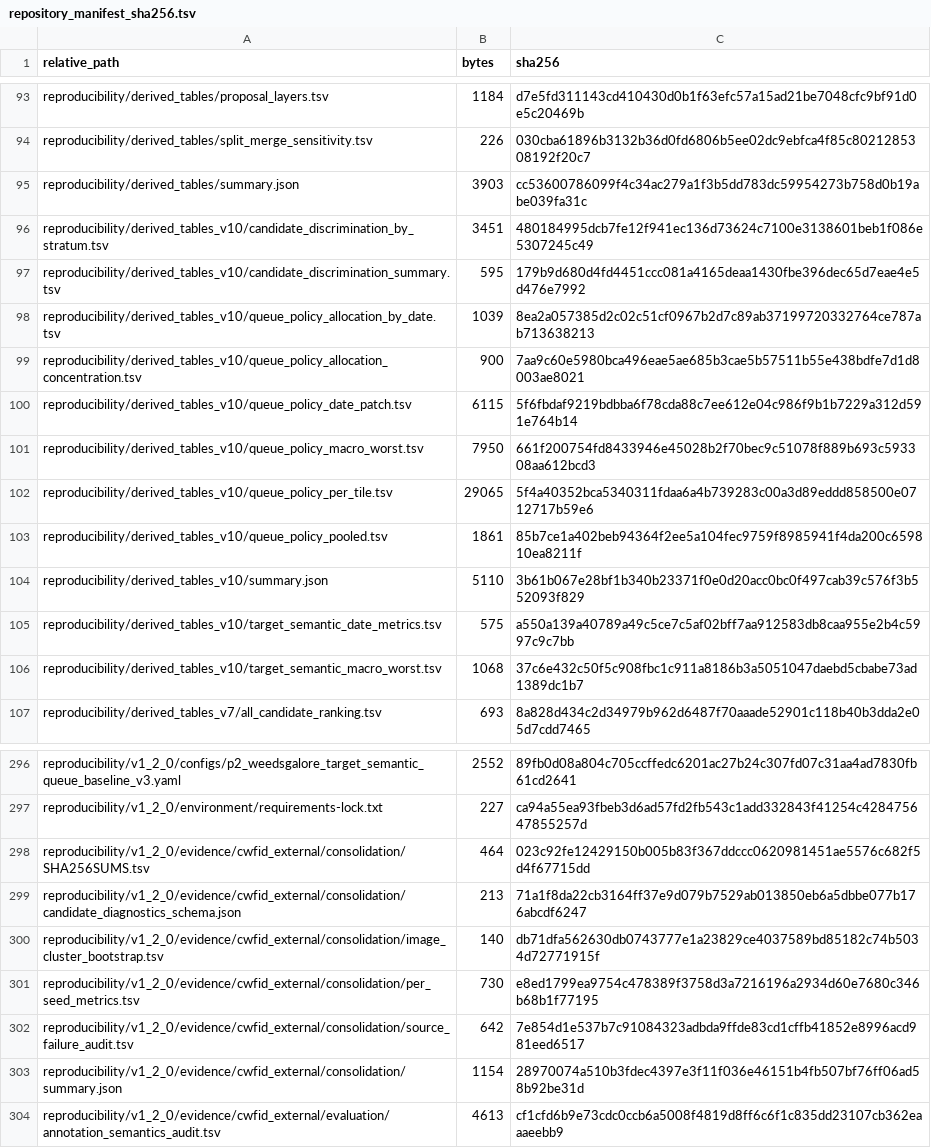
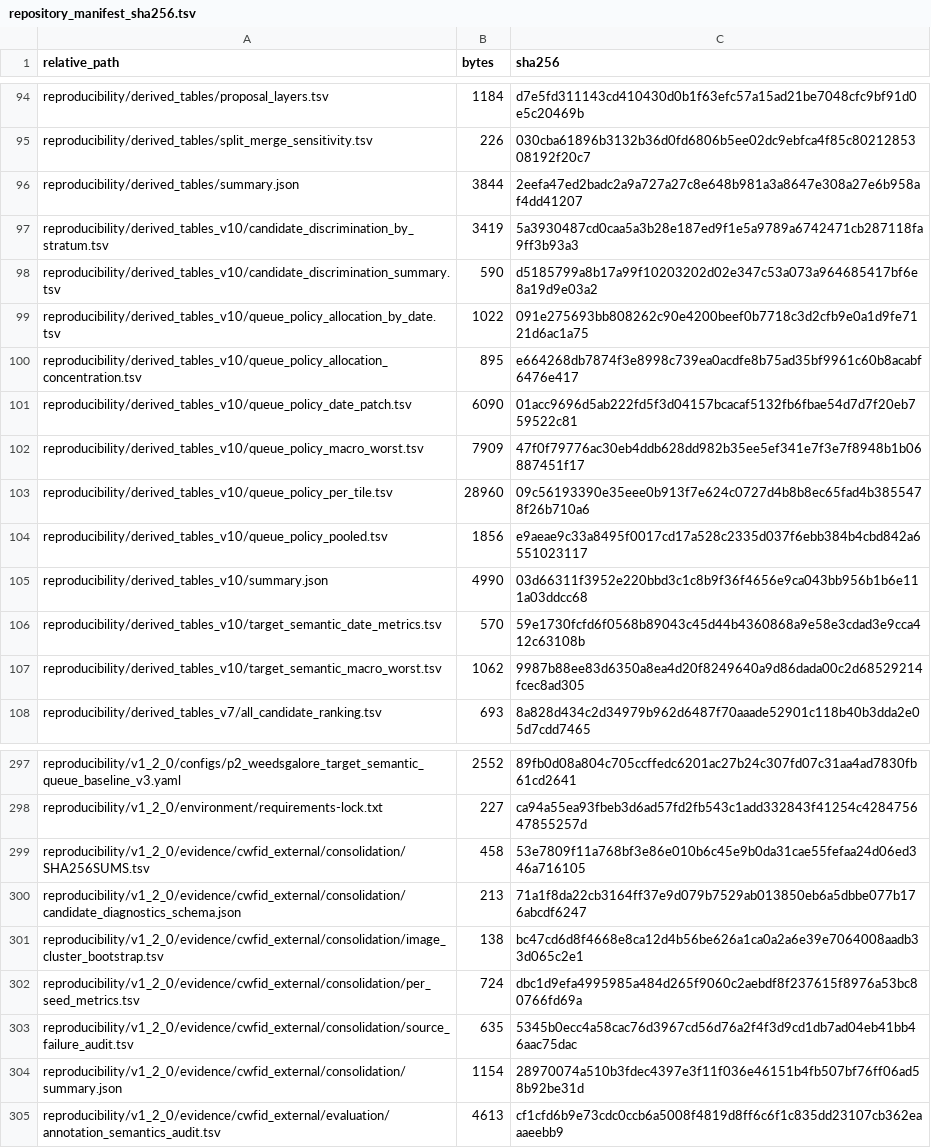
Before and after one commit to Fytap/agrispec-vlm-reproducibility, a TSV file: repository_manifest_sha256.tsv, drawn as a sheet; only a part is shown, gaps mark what is left out; the diff covers the shown part only.

```diff
--- a/repository_manifest_sha256.tsv
+++ b/repository_manifest_sha256.tsv
@@ -94,14 +95,14 @@
 "reproducibility/derived_tables/split_merge_sensitivity.tsv"	"226"	"030cba61896b3132b36d0fd6806b5ee02dc9ebfca4f85c8021285308192f20c7"
-"reproducibility/derived_tables/summary.json"	"3903"	"cc53600786099f4c34ac279a1f3b5dd783dc59954273b758d0b19abe039fa31c"
-"reproducibility/derived_tables_v10/candidate_discrimination_by_stratum.tsv"	"3451"	"480184995dcb7fe12f941ec136d73624c7100e3138601beb1f086e5307245c49"
-"reproducibility/derived_tables_v10/candidate_discrimination_summary.tsv"	"595"	"179b9d680d4fd4451ccc081a4165deaa1430fbe396dec65d7eae4e5d476e7992"
-"reproducibility/derived_tables_v10/queue_policy_allocation_by_date.tsv"	"1039"	"8ea2a057385d2c02c51cf0967b2d7c89ab37199720332764ce787ab713638213"
-"reproducibility/derived_tables_v10/queue_policy_allocation_concentration.tsv"	"900"	"7aa9c60e5980bca496eae5ae685b3cae5b57511b55e438bdfe7d1d8003ae8021"
-"reproducibility/derived_tables_v10/queue_policy_date_patch.tsv"	"6115"	"5f6fbdaf9219bdbba6f78cda88c7ee612e04c986f9b1b7229a312d591e764b14"
-"reproducibility/derived_tables_v10/queue_policy_macro_worst.tsv"	"7950"	"661f200754fd8433946e45028b2f70bec9c51078f889b693c593308aa612bcd3"
-"reproducibility/derived_tables_v10/queue_policy_per_tile.tsv"	"29065"	"5f4a40352bca5340311fdaa6a4b739283c00a3d89eddd858500e0712717b59e6"
-"reproducibility/derived_tables_v10/queue_policy_pooled.tsv"	"1861"	"85b7ce1a402beb94364f2ee5a104fec9759f8985941f4da200c659810ea8211f"
-"reproducibility/derived_tables_v10/summary.json"	"5110"	"3b61b067e28bf1b340b23371f0e0d20acc0bc0f497cab39c576f3b552093f829"
-"reproducibility/derived_tables_v10/target_semantic_date_metrics.tsv"	"575"	"a550a139a40789a49c5ce7c5af02bff7aa912583db8caa955e2b4c5997c9c7bb"
-"reproducibility/derived_tables_v10/target_semantic_macro_worst.tsv"	"1068"	"37c6e432c50f5c908fbc1c911a8186b3a5051047daebd5cbabe73ad1389dc1b7"
+"reproducibility/derived_tables/summary.json"	"3844"	"2eefa47ed2badc2a9a727a27c8e648b981a3a8647e308a27e6b958af4dd41207"
+"reproducibility/derived_tables_v10/candidate_discrimination_by_stratum.tsv"	"3419"	"5a3930487cd0caa5a3b28e187ed9f1e5a9789a6742471cb287118fa9ff3b93a3"
+"reproducibility/derived_tables_v10/candidate_discrimination_summary.tsv"	"590"	"d5185799a8b17a99f10203202d02e347c53a073a964685417bf6e8a19d9e03a2"
+"reproducibility/derived_tables_v10/queue_policy_allocation_by_date.tsv"	"1022"	"091e275693bb808262c90e4200beef0b7718c3d2cfb9e0a1d9fe7121d6ac1a75"
+"reproducibility/derived_tables_v10/queue_policy_allocation_concentration.tsv"	"895"	"e664268db7874f3e8998c739ea0acdfe8b75ad35bf9961c60b8acabf6476e417"
+"reproducibility/derived_tables_v10/queue_policy_date_patch.tsv"	"6090"	"01acc9696d5ab222fd5f3d04157bcacaf5132fb6fbae54d7d7f20eb759522c81"
+"reproducibility/derived_tables_v10/queue_policy_macro_worst.tsv"	"7909"	"47f0f79776ac30eb4ddb628dd982b35ee5ef341e7f3e7f8948b1b06887451f17"
+"reproducibility/derived_tables_v10/queue_policy_per_tile.tsv"	"28960"	"09c56193390e35eee0b913f7e624c0727d4b8b8ec65fad4b3855478f26b710a6"
+"reproducibility/derived_tables_v10/queue_policy_pooled.tsv"	"1856"	"e9aeae9c33a8495f0017cd17a528c2335d037f6ebb384b4cbd842a6551023117"
+"reproducibility/derived_tables_v10/summary.json"	"4990"	"03d66311f3952e220bbd3c1c8b9f36f4656e9ca043bb956b1b6e111a03ddcc68"
+"reproducibility/derived_tables_v10/target_semantic_date_metrics.tsv"	"570"	"59e1730fcfd6f0568b89043c45d44b4360868a9e58e3cdad3e9cca412c63108b"
+"reproducibility/derived_tables_v10/target_semantic_macro_worst.tsv"	"1062"	"9987b88ee83d6350a8ea4d20f8249640a9d86dada00c2d68529214fcec8ad305"
 "reproducibility/derived_tables_v7/all_candidate_ranking.tsv"	"693"	"8a828d434c2d34979b962d6487f70aaade52901c118b40b3dda2e05d7cdd7465"
@@ -297,7 +298,7 @@
 "reproducibility/v1_2_0/environment/requirements-lock.txt"	"227"	"ca94a55ea93fbeb3d6ad57fd2fb543c1add332843f41254c428475647855257d"
-"reproducibility/v1_2_0/evidence/cwfid_external/consolidation/SHA256SUMS.tsv"	"464"	"023c92fe12429150b005b83f367ddccc0620981451ae5576c682f5d4f67715dd"
+"reproducibility/v1_2_0/evidence/cwfid_external/consolidation/SHA256SUMS.tsv"	"458"	"53e7809f11a768bf3e86e010b6c45e9b0da31cae55fefaa24d06ed346a716105"
 "reproducibility/v1_2_0/evidence/cwfid_external/consolidation/candidate_diagnostics_schema.json"	"213"	"71a1f8da22cb3164ff37e9d079b7529ab013850eb6a5dbbe077b176abcdf6247"
-"reproducibility/v1_2_0/evidence/cwfid_external/consolidation/image_cluster_bootstrap.tsv"	"140"	"db71dfa562630db0743777e1a23829ce4037589bd85182c74b5034d72771915f"
-"reproducibility/v1_2_0/evidence/cwfid_external/consolidation/per_seed_metrics.tsv"	"730"	"e8ed1799ea9754c478389f3758d3a7216196a2934d60e7680c346b68b1f77195"
-"reproducibility/v1_2_0/evidence/cwfid_external/consolidation/source_failure_audit.tsv"	"642"	"7e854d1e537b7c91084323adbda9ffde83cd1cffb41852e8996acd981eed6517"
+"reproducibility/v1_2_0/evidence/cwfid_external/consolidation/image_cluster_bootstrap.tsv"	"138"	"bc47cd6d8f4668e8ca12d4b56be626a1ca0a2a6e39e7064008aadb33d065c2e1"
+"reproducibility/v1_2_0/evidence/cwfid_external/consolidation/per_seed_metrics.tsv"	"724"	"dbc1d9efa4995985a484d265f9060c2aebdf8f237615f8976a53bc80766fd69a"
+"reproducibility/v1_2_0/evidence/cwfid_external/consolidation/source_failure_audit.tsv"	"635"	"5345b0ecc4a58cac76d3967cd56d76a2f4f3d9cd1db7ad04eb41bb46aac75dac"
 "reproducibility/v1_2_0/evidence/cwfid_external/consolidation/summary.json"	"1154"	"28970074a510b3fdec4397e3f11f036e46151b4fb507bf76ff06ad58b92be31d"
```
Also changed, not shown: 1 added row and 104 edited cells elsewhere in this file, release_manifests/bundle_manifest_sha256.tsv, release_manifests/overleaf_manifest_sha256.tsv, 12 other files.
